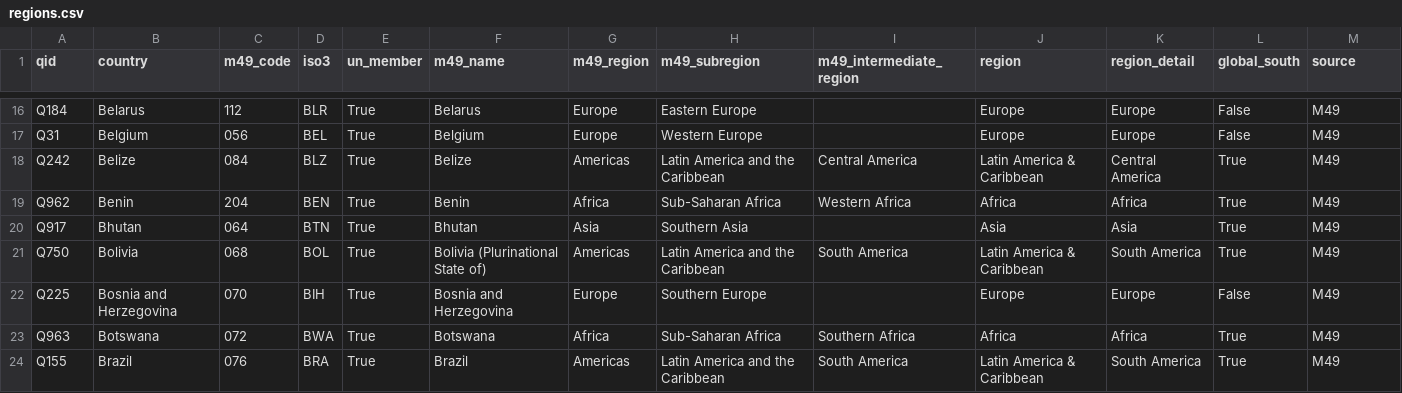
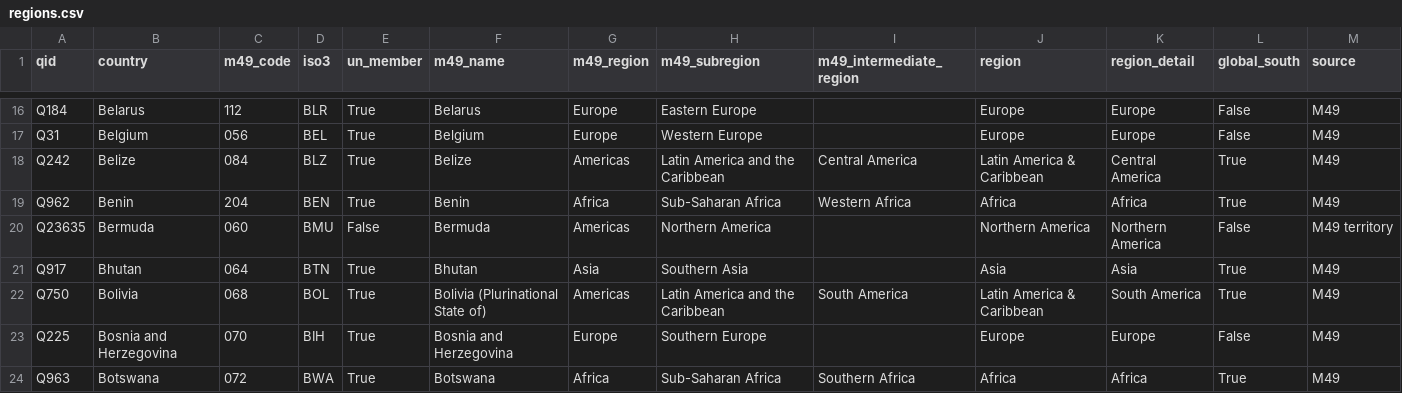
Before and after one commit to mtutran/comp440-f26-tnn, a CSV file: data/reference/regions.csv, drawn as a sheet; only a part is shown, gaps mark what is left out; the shorter side is filled out with more unchanged rows.

```diff
--- a/data/reference/regions.csv
+++ b/data/reference/regions.csv
@@ -19,2 +19,3 @@ Q242,Belize,084,BLZ,True,Belize,Americas,Latin America and the Caribbean,Central
 Q962,Benin,204,BEN,True,Benin,Africa,Sub-Saharan Africa,Western Africa,Africa,Africa,True,M49
+Q23635,Bermuda,060,BMU,False,Bermuda,Americas,Northern America,,Northern America,Northern America,False,M49 territory
 Q917,Bhutan,064,BTN,True,Bhutan,Asia,Southern Asia,,Asia,Asia,True,M49
```
Also changed, not shown: data/processed/study_sample_pilot.csv, data/reference/historical_states.csv, 5 other files.
